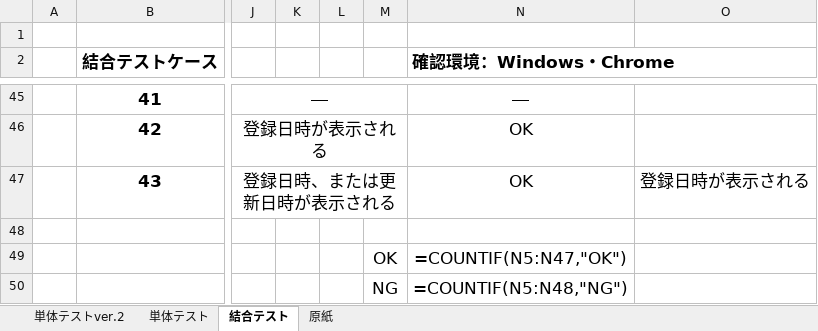
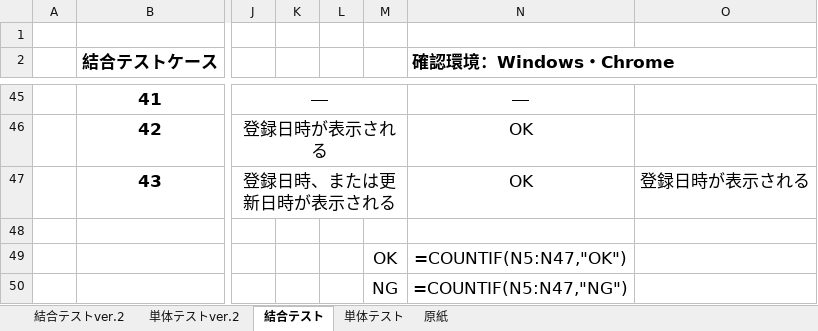
Before and after one commit to mk-050/regist_test, an Excel workbook: test (自動保存済み).xlsx, sheet 結合テスト, drawn as a sheet; only a part is shown, gaps mark what is left out; values as stored, in another font and other column widths than the file's, no borders; formulas are shown in place of their values; the diff names each change by its address in the sheet, - before the commit and + after, or states it on an @@ line.

Commit message:
結合テストver.2の作成

```diff
--- a/test (自動保存済み).xlsx (sheet 結合テスト)
+++ b/test (自動保存済み).xlsx (sheet 結合テスト)
+sheet tab: 結合テストver.2
@@ sheet tab order changed: 結合テストver.2 | 単体テストver.2 | 結合テスト | 単体テスト | 原紙 @@
-N50 (確認環境：Windows・Chrome): =COUNTIF(N5:N48,"NG")
+N50 (確認環境：Windows・Chrome): =COUNTIF(N5:N47,"NG")
```
